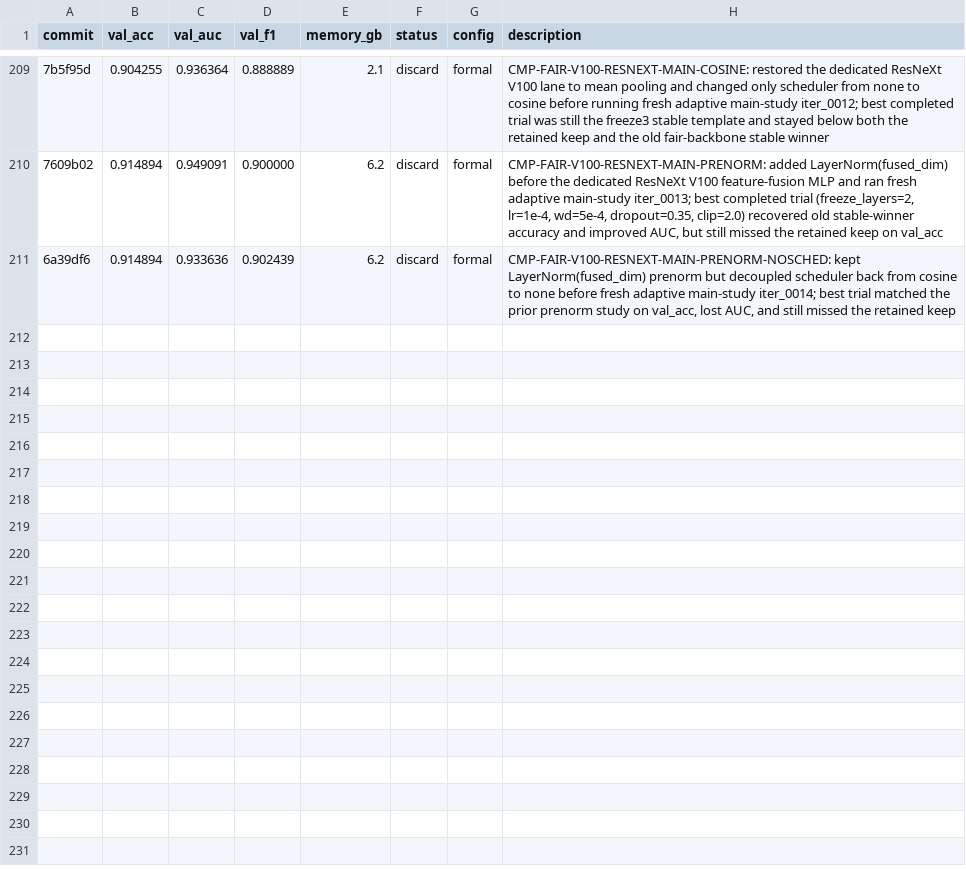
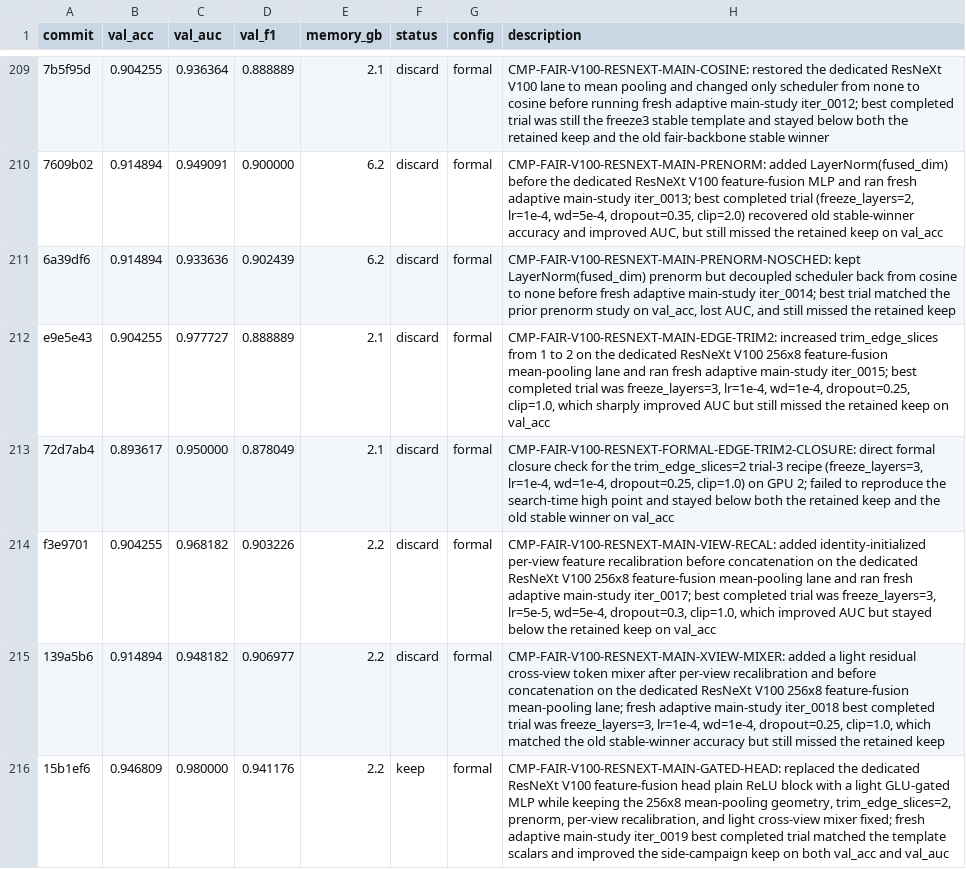
Before and after one commit to justgooo/ankle-recognition, a TSV file: results.tsv, drawn as a sheet; only a part is shown, gaps mark what is left out; the diff names each change by its address in the sheet, - before the commit and + after, or states it on an @@ line.

Commit message:
Record gated-head main-study result

```diff
--- a/results.tsv
+++ b/results.tsv
+row 212: e9e5e43 | 0.904255 | 0.977727 | 0.888889 | 2.1 | discard | formal | CMP-FAIR-V100-RESNEXT-MAIN-EDGE-TRIM2: increased trim_edge_slices from 1 to 2 on the dedicated ResNeXt V100 256x8 feature-fusion mean-pooling lane and ran fresh adaptive main-study iter_0015; best completed trial was freeze_layers=3, lr=1e-4, wd=1e-4, dropout=0.25, clip=1.0, which sharply improved AUC but still missed the retained keep on val_acc
+row 213: 72d7ab4 | 0.893617 | 0.950000 | 0.878049 | 2.1 | discard | formal | CMP-FAIR-V100-RESNEXT-FORMAL-EDGE-TRIM2-CLOSURE: direct formal closure check for the trim_edge_slices=2 trial-3 recipe (freeze_layers=3, lr=1e-4, wd=1e-4, dropout=0.25, clip=1.0) on GPU 2; failed to reproduce the search-time high point and stayed below both the retained keep and the old stable winner on val_acc
+row 214: f3e9701 | 0.904255 | 0.968182 | 0.903226 | 2.2 | discard | formal | CMP-FAIR-V100-RESNEXT-MAIN-VIEW-RECAL: added identity-initialized per-view feature recalibration before concatenation on the dedicated ResNeXt V100 256x8 feature-fusion mean-pooling lane and ran fresh adaptive main-study iter_0017; best completed trial was freeze_layers=3, lr=5e-5, wd=5e-4, dropout=0.3, clip=1.0, which improved AUC but stayed below the retained keep on val_acc
+row 215: 139a5b6 | 0.914894 | 0.948182 | 0.906977 | 2.2 | discard | formal | CMP-FAIR-V100-RESNEXT-MAIN-XVIEW-MIXER: added a light residual cross-view token mixer after per-view recalibration and before concatenation on the dedicated ResNeXt V100 256x8 feature-fusion mean-pooling lane; fresh adaptive main-study iter_0018 best completed trial was freeze_layers=3, lr=1e-4, wd=1e-4, dropout=0.25, clip=1.0, which matched the old stable-winner accuracy but still missed the retained keep
+row 216: 15b1ef6 | 0.946809 | 0.980000 | 0.941176 | 2.2 | keep | formal | CMP-FAIR-V100-RESNEXT-MAIN-GATED-HEAD: replaced the dedicated ResNeXt V100 feature-fusion head plain ReLU block with a light GLU-gated MLP while keeping the 256x8 mean-pooling geometry, trim_edge_slices=2, prenorm, per-view recalibration, and light cross-view mixer fixed; fresh adaptive main-study iter_0019 best completed trial matched the template scalars and improved the side-campaign keep on both val_acc and val_auc
```
Also changed, not shown: 1 other file.
